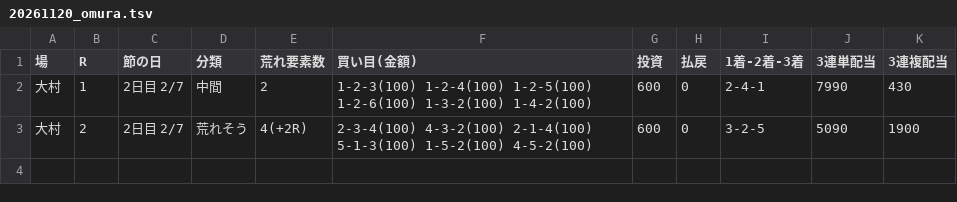
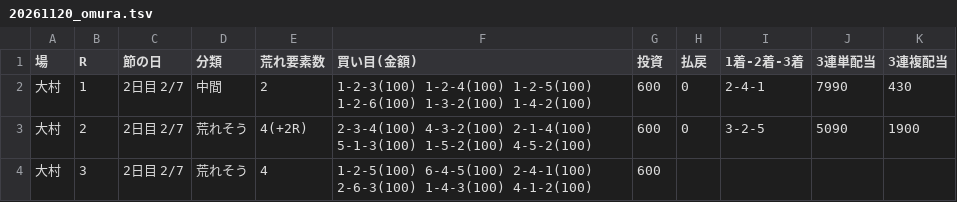
Before and after one commit to 777peipeipei-cmd/777reposi, a TSV file: notes/picks/20261120_omura.tsv, drawn as a sheet; the diff names each change by its address in the sheet, - before the commit and + after, or states it on an @@ line.

```diff
--- a/notes/picks/20261120_omura.tsv
+++ b/notes/picks/20261120_omura.tsv
+row 4: 大村 | 3 | 2日目 2/7 | 荒れそう | 4 | 1-2-5(100) 6-4-5(100) 2-4-1(100) 2-6-3(100) 1-4-3(100) 4-1-2(100) | 600
```
